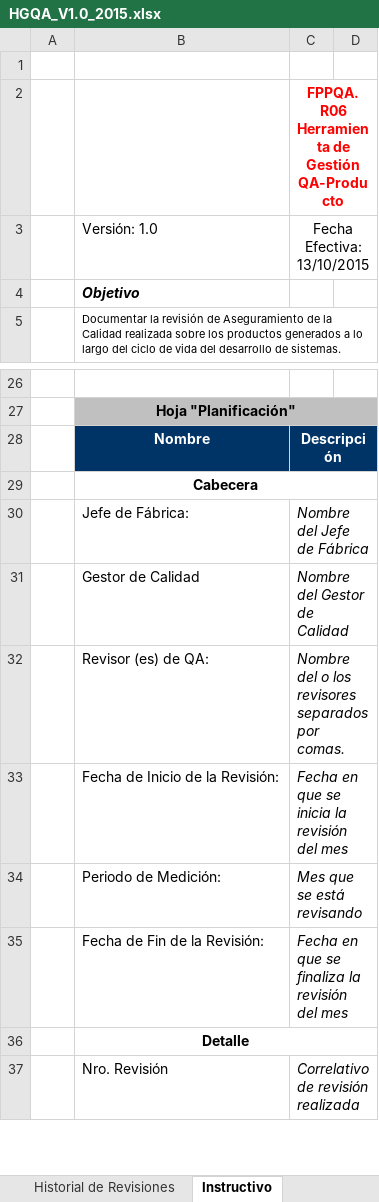
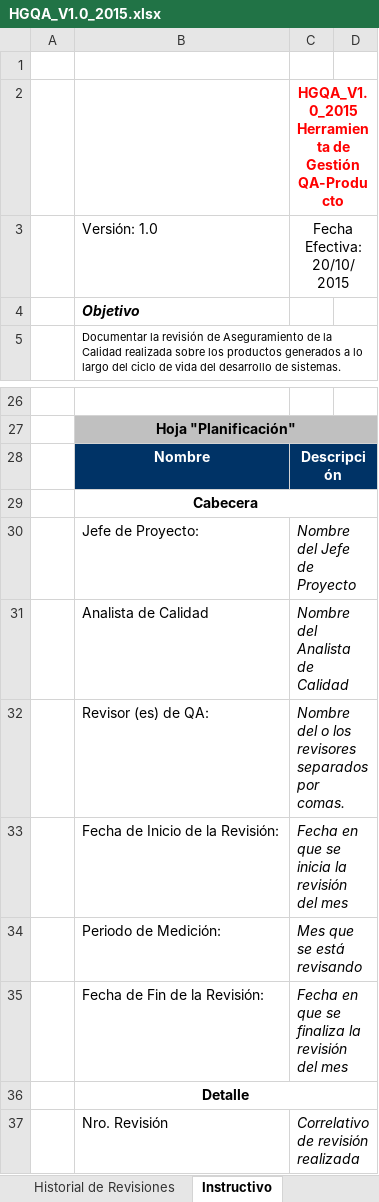
Before and after one commit to lowrider80/UTP-GPS-ALARM, an Excel workbook: Area_de_Proceso-_PPQA/HGQA/HGQA_V1.0_2015.xlsx, sheet Instructivo, drawn as a sheet; only a part is shown, gaps mark what is left out; values as stored, in another font and other column widths than the file's, no borders; removed rows and columns are numbered as before the commit, all else as after; the diff names each change by its address in the sheet, - before the commit and + after, or states it on an @@ line.

```diff
--- a/Area_de_Proceso-_PPQA/HGQA/HGQA_V1.0_2015.xlsx (sheet Instructivo)
+++ b/Area_de_Proceso-_PPQA/HGQA/HGQA_V1.0_2015.xlsx (sheet Instructivo)
-C2: FPPQA.R06 Herramienta de…
+C2: HGQA_V1.0_2015 Herramienta de…
-C3: Fecha Efectiva: 13/10/2015
+C3: Fecha Efectiva: 20/10/2015
-row 30:  | Jefe de Fábrica: | Nombre del Jefe de Fábrica
-row 31:  | Gestor de Calidad | Nombre del Gestor de Calidad
+row 30:  | Jefe de Proyecto: | Nombre del Jefe de Proyecto
+row 31:  | Analista de Calidad | Nombre del Analista de Calidad
```
Also changed, not shown: sheet Seguimiento de NC, sheet Historial de Revisiones, sheet Tablas, sheet Planificación, charts or pictures, 2 other files.
